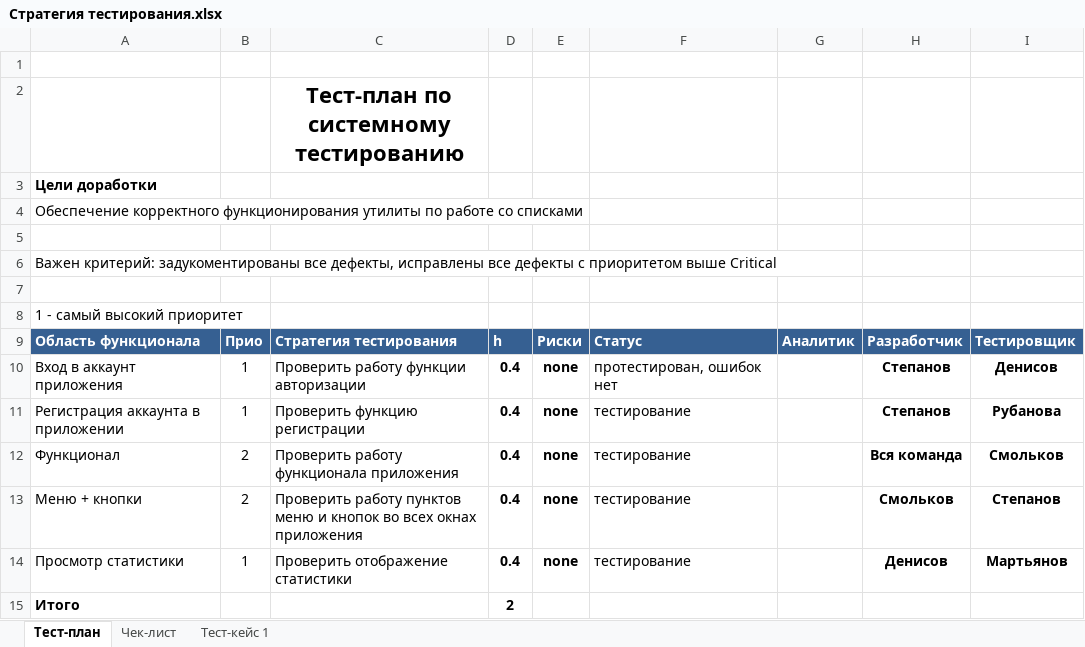
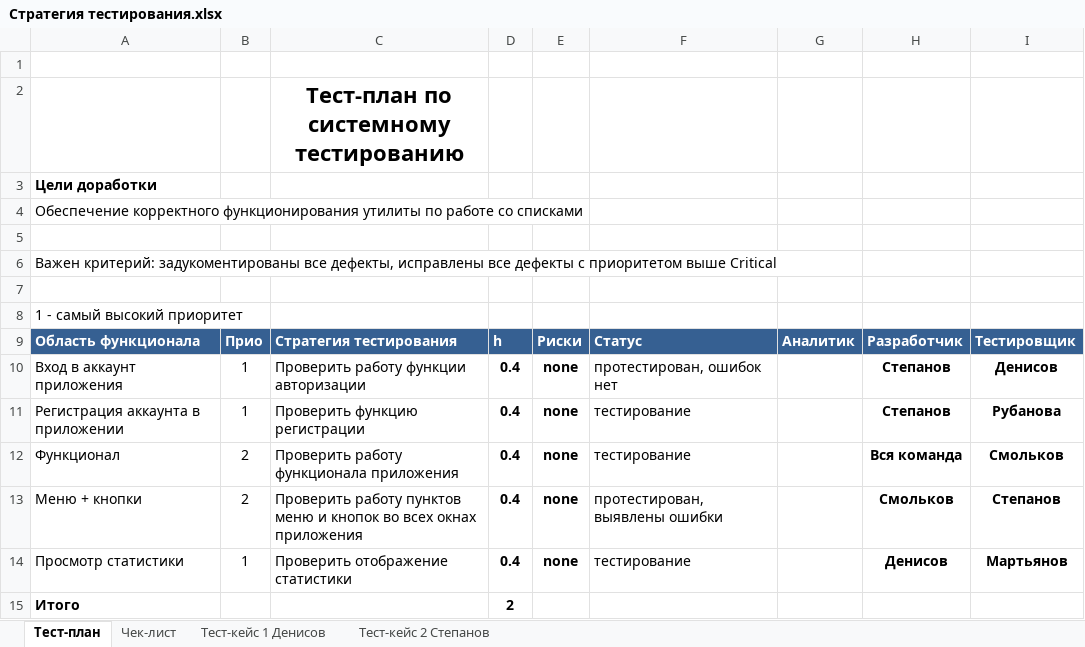
Before and after one commit to DenisMartyanov01/TaMP, an Excel workbook: Стратегия тестирования.xlsx, sheet Тест-план, drawn as a sheet; values as stored, in another font and other column widths than the file's, no borders; the diff names each change by its address in the sheet, - before the commit and + after, or states it on an @@ line.

```diff
--- a/Стратегия тестирования.xlsx (sheet Тест-план)
+++ b/Стратегия тестирования.xlsx (sheet Тест-план)
-sheet tab: Тест-кейс 1
+sheet tab: Тест-кейс 1 Денисов
+sheet tab: Тест-кейс 2 Степанов
-F13: тестирование
+F13: протестирован, выявлены ошибки
```
Also changed, not shown: sheet Чек-лист, sheet Тест-кейс 1 Денисов.
